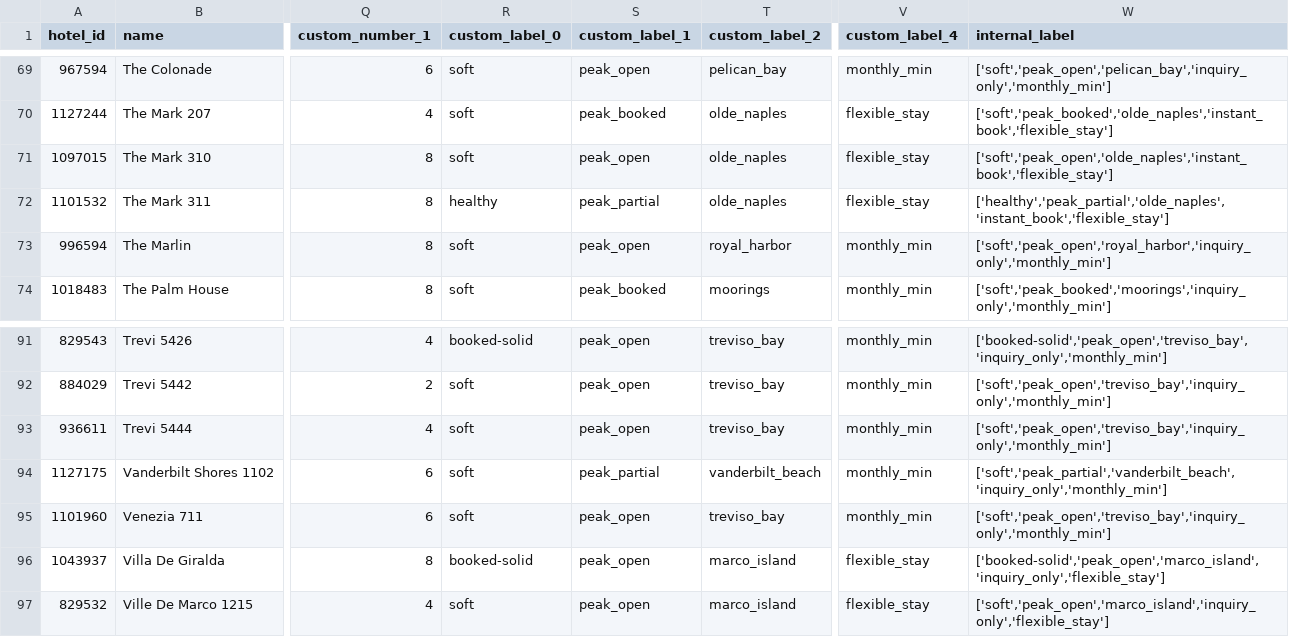
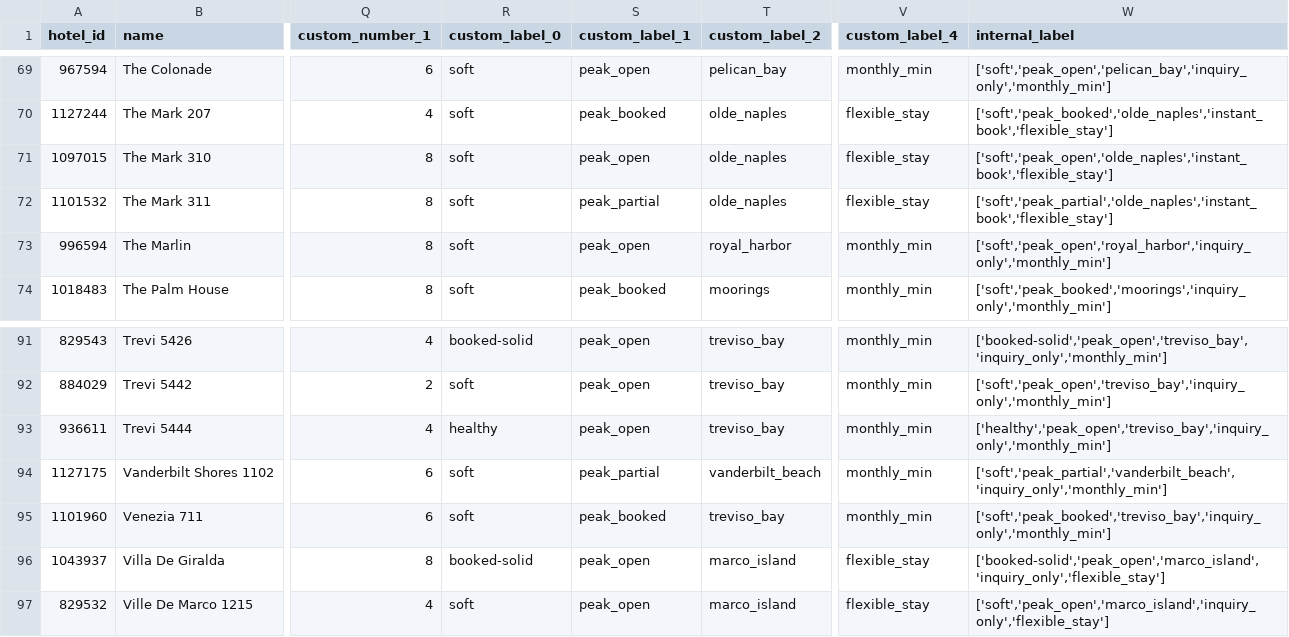
Before and after one commit to sjponsler41/nvpr-meta-feed, a CSV file: feed.csv, drawn as a sheet; only a part is shown, gaps mark what is left out; the diff names each change by its address in the sheet, - before the commit and + after, or states it on an @@ line.

Commit message:
Update feed 2026-07-14T15:57Z

```diff
--- a/feed.csv
+++ b/feed.csv
-R72 (custom_label_0): healthy
+R72 (custom_label_0): soft
-W72 (internal_label): ['healthy','peak_partial','olde_naples','instant_book','flexible_stay']
+W72 (internal_label): ['soft','peak_partial','olde_naples','instant_book','flexible_stay']
-R93 (custom_label_0): soft
+R93 (custom_label_0): healthy
-W93 (internal_label): ['soft','peak_open','treviso_bay','inquiry_only','monthly_min']
+W93 (internal_label): ['healthy','peak_open','treviso_bay','inquiry_only','monthly_min']
-S95 (custom_label_1): peak_open
+S95 (custom_label_1): peak_booked
-W95 (internal_label): ['soft','peak_open','treviso_bay','inquiry_only','monthly_min']
+W95 (internal_label): ['soft','peak_booked','treviso_bay','inquiry_only','monthly_min']
```
